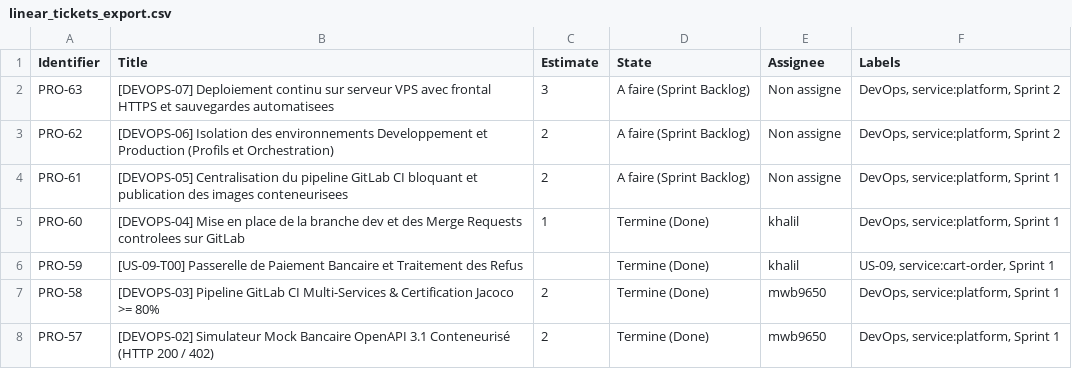
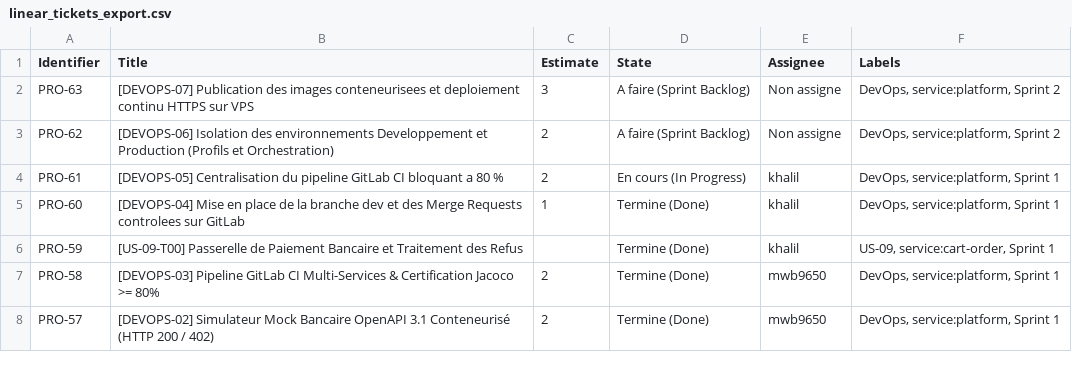
Before and after one commit to K-Boo/Projet-GLOP, a CSV file: agent_projet/config/linear_tickets_export.csv, drawn as a sheet; only a part is shown.

Commit message:
docs(gouvernance): deploiement ci pro-61 et synchronisation equipe

```diff
--- a/agent_projet/config/linear_tickets_export.csv
+++ b/agent_projet/config/linear_tickets_export.csv
@@ -1,5 +1,5 @@
 Identifier,Title,Estimate,State,Assignee,Labels
-PRO-63,[DEVOPS-07] Deploiement continu sur serveur VPS avec frontal HTTPS et sauvegardes automatisees,3,A faire (Sprint Backlog),Non assigne,"DevOps, service:platform, Sprint 2"
+PRO-63,[DEVOPS-07] Publication des images conteneurisees et deploiement continu HTTPS sur VPS,3,A faire (Sprint Backlog),Non assigne,"DevOps, service:platform, Sprint 2"
 PRO-62,[DEVOPS-06] Isolation des environnements Developpement et Production (Profils et Orchestration),2,A faire (Sprint Backlog),Non assigne,"DevOps, service:platform, Sprint 2"
-PRO-61,[DEVOPS-05] Centralisation du pipeline GitLab CI bloquant et publication des images conteneurisees,2,A faire (Sprint Backlog),Non assigne,"DevOps, service:platform, Sprint 1"
+PRO-61,[DEVOPS-05] Centralisation du pipeline GitLab CI bloquant a 80 %,2,En cours (In Progress),khalil,"DevOps, service:platform, Sprint 1"
 PRO-60,[DEVOPS-04] Mise en place de la branche dev et des Merge Requests controlees sur GitLab,1,Termine (Done),khalil,"DevOps, service:platform, Sprint 1"
```
Also changed, not shown: 4 other files.
